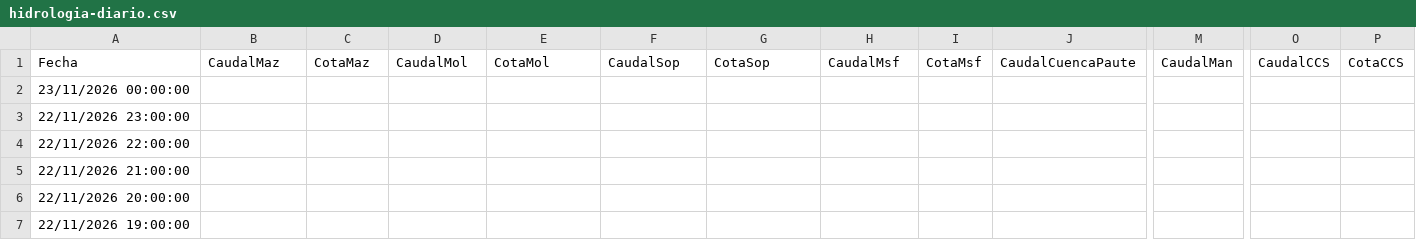
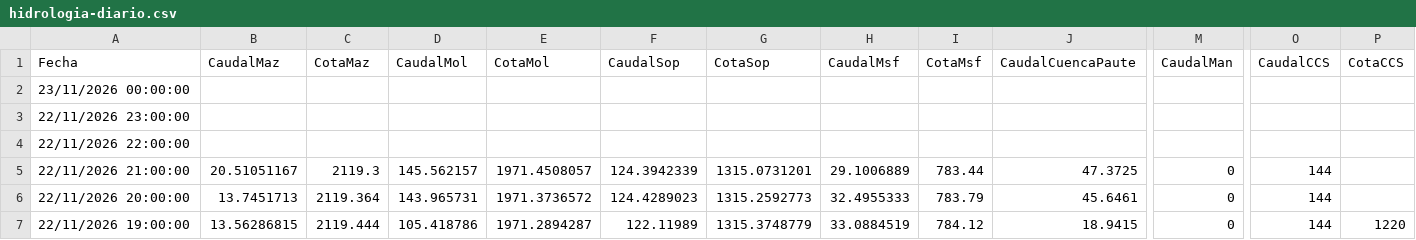
Before and after one commit to davidmunoz-create/hidroelectricasecuador, a CSV file: data/hidrologia-diario.csv, drawn as a sheet; only a part is shown, gaps mark what is left out; the diff covers the shown part only; the diff names each change by its address in the sheet, - before the commit and + after, or states it on an @@ line.

```diff
--- a/data/hidrologia-diario.csv
+++ b/data/hidrologia-diario.csv
-B5 (CaudalMaz): (empty)
+B5 (CaudalMaz): 20.51051167
-C5 (CotaMaz): (empty)
+C5 (CotaMaz): 2119.3
-D5 (CaudalMol): (empty)
+D5 (CaudalMol): 145.562157
-E5 (CotaMol): (empty)
+E5 (CotaMol): 1971.4508057
-F5 (CaudalSop): (empty)
+F5 (CaudalSop): 124.3942339
-G5 (CotaSop): (empty)
+G5 (CotaSop): 1315.0731201
-H5 (CaudalMsf): (empty)
+H5 (CaudalMsf): 29.1006889
-I5 (CotaMsf): (empty)
+I5 (CotaMsf): 783.44
-J5 (CaudalCuencaPaute): (empty)
+J5 (CaudalCuencaPaute): 47.3725
-M5:M7 (CaudalMan): (empty)
+M5:M7 (CaudalMan): 0
-O5:O7 (CaudalCCS): (empty)
+O5:O7 (CaudalCCS): 144
-B6 (CaudalMaz): (empty)
+B6 (CaudalMaz): 13.7451713
-C6 (CotaMaz): (empty)
+C6 (CotaMaz): 2119.364
-D6 (CaudalMol): (empty)
+D6 (CaudalMol): 143.965731
-E6 (CotaMol): (empty)
+E6 (CotaMol): 1971.3736572
-F6 (CaudalSop): (empty)
+F6 (CaudalSop): 124.4289023
-G6 (CotaSop): (empty)
+G6 (CotaSop): 1315.2592773
-H6 (CaudalMsf): (empty)
+H6 (CaudalMsf): 32.4955333
-I6 (CotaMsf): (empty)
+I6 (CotaMsf): 783.79
-J6 (CaudalCuencaPaute): (empty)
+J6 (CaudalCuencaPaute): 45.6461
-B7 (CaudalMaz): (empty)
+B7 (CaudalMaz): 13.56286815
-C7 (CotaMaz): (empty)
+C7 (CotaMaz): 2119.444
-D7 (CaudalMol): (empty)
+D7 (CaudalMol): 105.418786
-E7 (CotaMol): (empty)
+E7 (CotaMol): 1971.2894287
-F7 (CaudalSop): (empty)
+F7 (CaudalSop): 122.11989
-G7 (CotaSop): (empty)
+G7 (CotaSop): 1315.3748779
-H7 (CaudalMsf): (empty)
+H7 (CaudalMsf): 33.0884519
-I7 (CotaMsf): (empty)
+I7 (CotaMsf): 784.12
-J7 (CaudalCuencaPaute): (empty)
+J7 (CaudalCuencaPaute): 18.9415
-P7 (CotaCCS): (empty)
+P7 (CotaCCS): 1220
```
Also changed, not shown: 33 edited cells elsewhere in this file, data/hidrologia-mensual.csv, data/produccion-diario.csv, 1 other file.
